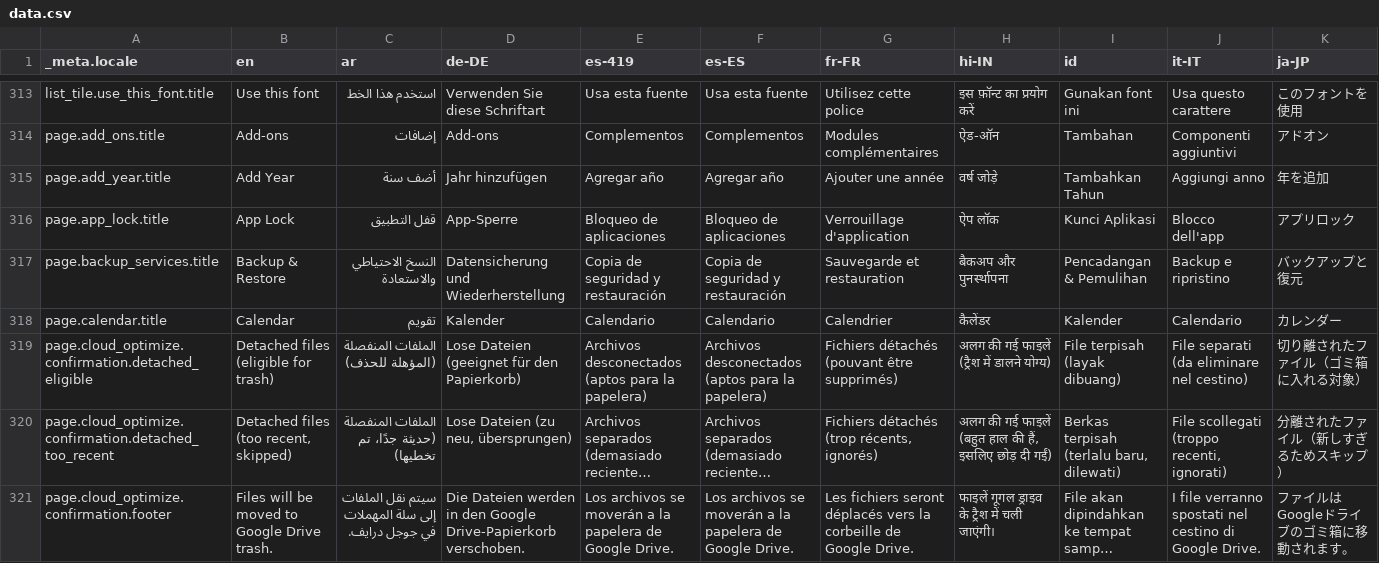
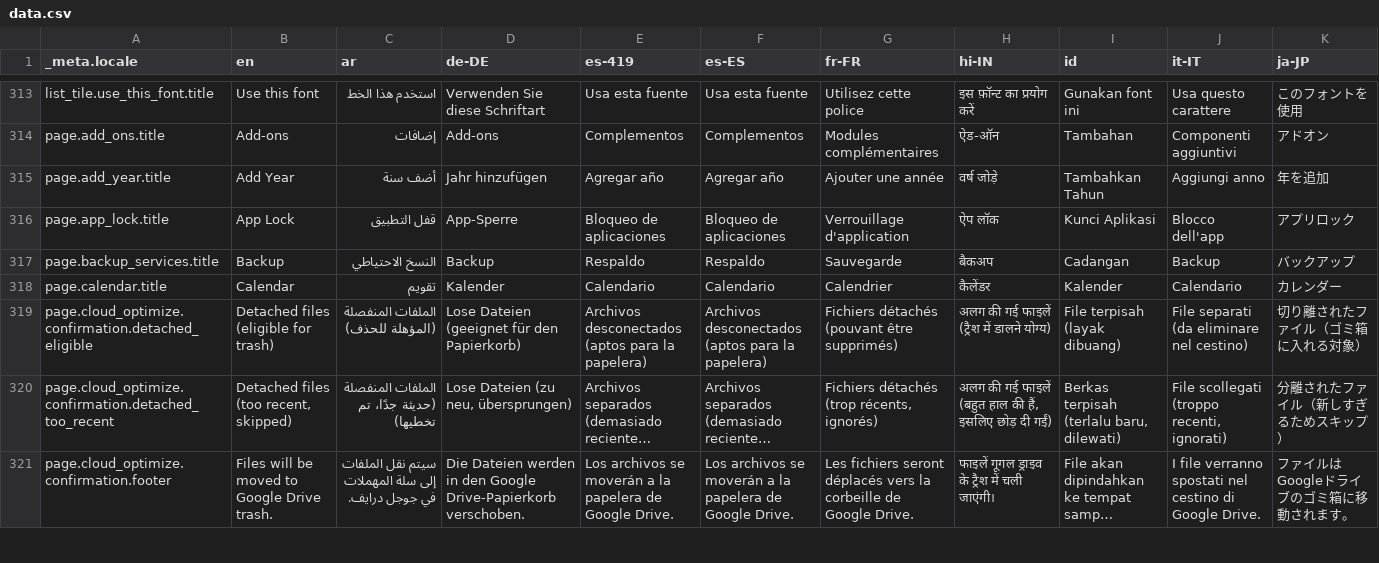
Before and after one commit to theachoem/storypad, a CSV file: bin/localization/data.csv, drawn as a sheet; only a part is shown, gaps mark what is left out; long unchanged cells end in …; the diff covers the shown part only; the diff names each change by its address in the sheet, - before the commit and + after, or states it on an @@ line.

```diff
--- a/bin/localization/data.csv
+++ b/bin/localization/data.csv
-B317 (en): Backup & Restore
+B317 (en): Backup
-C317 (ar): النسخ الاحتياطي والاستعادة
+C317 (ar): النسخ الاحتياطي
-D317 (de-DE): Datensicherung und Wiederherstellung
+D317 (de-DE): Backup
-E317 (es-419): Copia de seguridad y restauración
+E317 (es-419): Respaldo
-F317 (es-ES): Copia de seguridad y restauración
+F317 (es-ES): Respaldo
-G317 (fr-FR): Sauvegarde et restauration
+G317 (fr-FR): Sauvegarde
-H317 (hi-IN): बैकअप और पुनर्स्थापना
+H317 (hi-IN): बैकअप
-I317 (id): Pencadangan & Pemulihan
+I317 (id): Cadangan
-J317 (it-IT): Backup e ripristino
+J317 (it-IT): Backup
-K317 (ja-JP): バックアップと復元
+K317 (ja-JP): バックアップ
```
Also changed, not shown: 10 edited cells elsewhere in this file, 25 other files.
